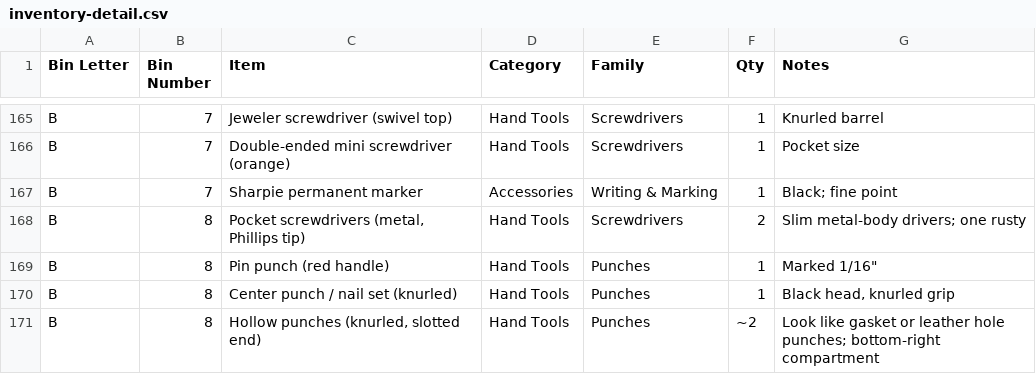
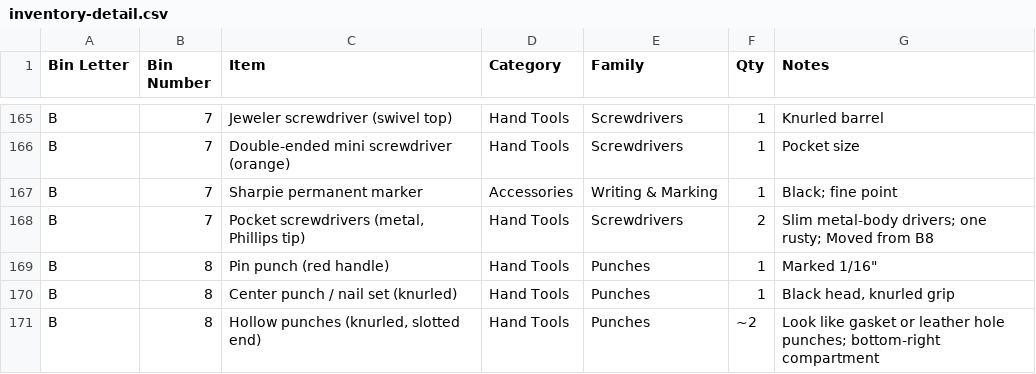
Before and after one commit to rhkim1292/asti-inventory, a CSV file: inventory-detail.csv, drawn as a sheet; only a part is shown, gaps mark what is left out.

```diff
--- a/inventory-detail.csv
+++ b/inventory-detail.csv
@@ -167,3 +167,3 @@ B,7,Double-ended mini screwdriver (orange),Hand Tools,Screwdrivers,1,Pocket size
 B,7,Sharpie permanent marker,Accessories,Writing & Marking,1,Black; fine point
-B,8,"Pocket screwdrivers (metal, Phillips tip)",Hand Tools,Screwdrivers,2,Slim metal-body drivers; one rusty
+B,7,"Pocket screwdrivers (metal, Phillips tip)",Hand Tools,Screwdrivers,2,Slim metal-body drivers; one rusty; Moved from B8
 B,8,Pin punch (red handle),Hand Tools,Punches,1,"Marked 1/16"""
```
Also changed, not shown: consolidation-plan.csv, 1 other file.
